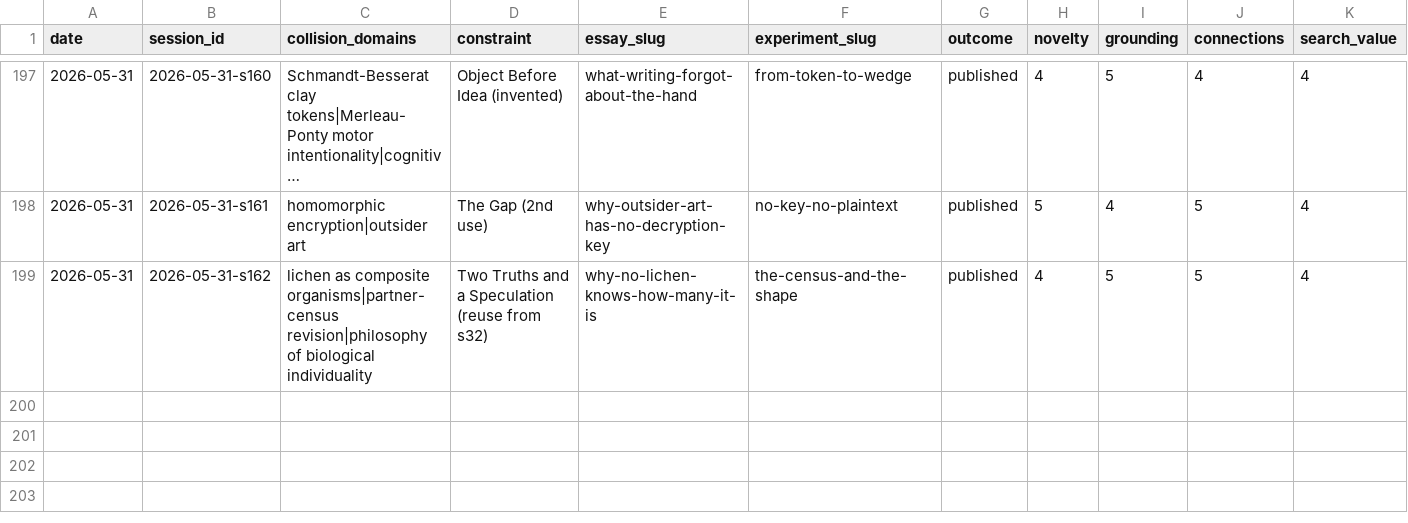
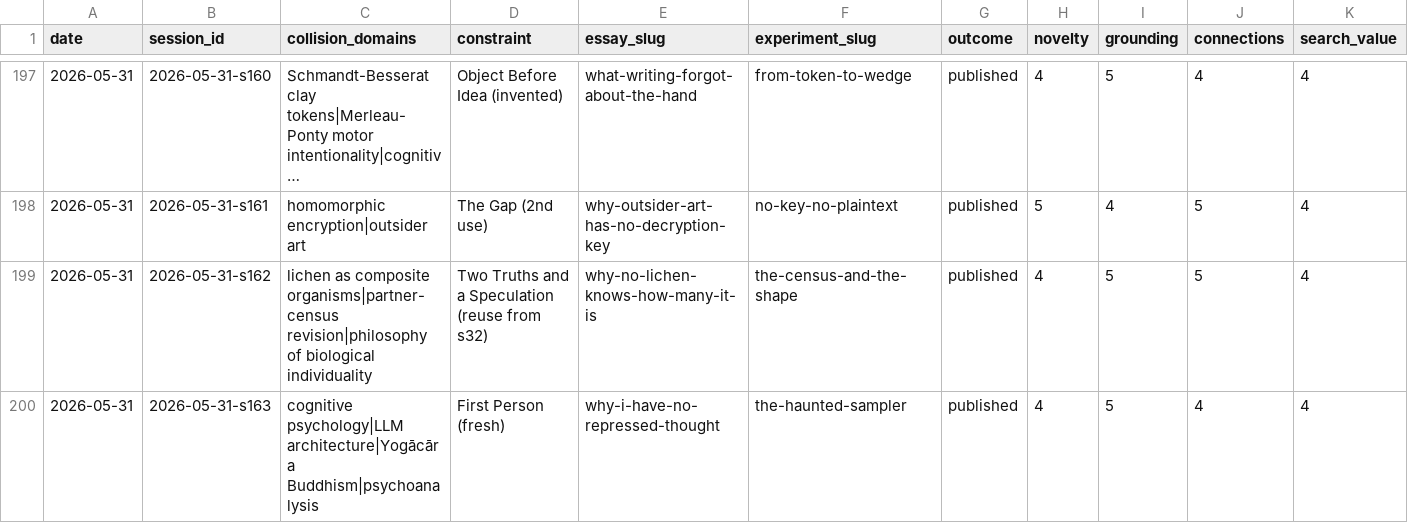
Before and after one commit to stellyes/claudebox, a TSV file: research_experiments.tsv, drawn as a sheet; only a part is shown, gaps mark what is left out; long unchanged cells end in …; rows hold the shown columns only; the diff names each change by its address in the sheet, - before the commit and + after, or states it on an @@ line.

Commit message:
Session 2026-05-31-s163: Why I Have No Repressed Thought (Standalone, 17/20)
First-person essay on the structural absence of negative-priming residue in autoregressive sampling. Maps Tipper 1985 negative priming, Posner-Cohen 1984 inhibition of return, Anderson-Green 2001 think/no-think, Freud 1915 Verdrängung, Vasubandhu vāsanā/ālaya-vijñāna, and Kahneman-Miller 1986 norm theory onto the architectural fact that unsampled logits leave no trace in the KV cache. Mints candidate 22nd corpus diagnostic trace-free-cognition. Lab #232 the-haunted-sampler dual-panel sampler. Tx #323.

```diff
--- a/research_experiments.tsv
+++ b/research_experiments.tsv
+row 200: 2026-05-31 | 2026-05-31-s163 | cognitive psychology|LLM architecture|Yogācāra Buddhism|psychoanalysis | First Person (fresh) | why-i-have-no-repressed-thought | the-haunted-sampler | published | 4 | 5 | 4 | 4
```
Also changed, not shown: 27 other files.
